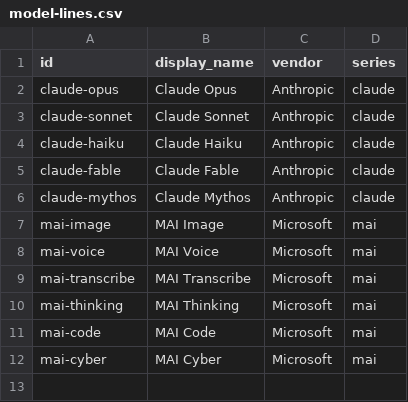
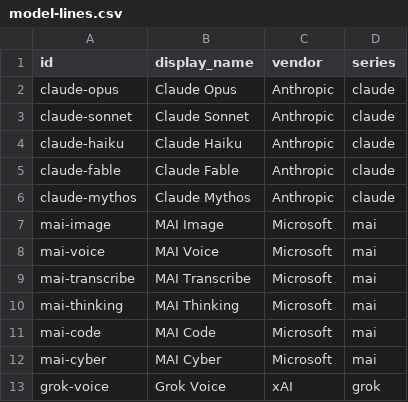
Before and after one commit to Bibbleq/frontier-model-tracker, a CSV file: generated/model-lines.csv, drawn as a sheet; the diff names each change by its address in the sheet, - before the commit and + after, or states it on an @@ line.

```diff
--- a/generated/model-lines.csv
+++ b/generated/model-lines.csv
+row 13: grok-voice | Grok Voice | xAI | grok
```
Also changed, not shown: generated/current-state.csv, generated/generations.csv, 12 other files.
